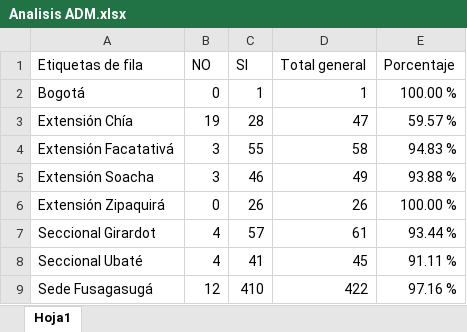
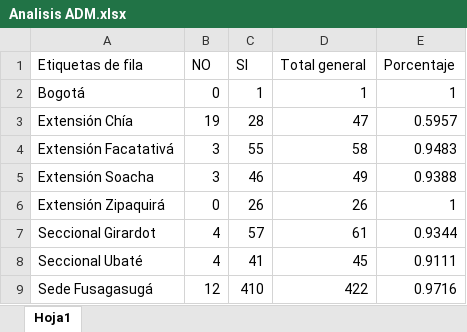
Before and after one commit to DarwinDev44/planeacion-estrategica, an Excel workbook: METAS/Analisis ADM.xlsx, sheet Hoja1, drawn as a sheet; values as stored, in another font and other column widths than the file's, no borders; the diff names each change by its address in the sheet, - before the commit and + after, or states it on an @@ line.

Commit message:
fix: ajustes de texto en encuesta/metas/accesos y formateo de los Excel de Metas
- Filtro 'Facultad' -> 'Facultad / Área' en el módulo de encuesta (compartido por sus 3 páginas)
- formatPorcentajeMetas ahora muestra '<0,01 %' en vez de '0,00 %' cuando el valor real es mayor que cero pero redondea a cero con 2 decimales (mismo criterio ya aplicado a formatPorcentaje)
- Accesos a CAI: 'Recencia y evolución de accesos' -> 'Evolución de accesos' en el menú; card 'Distribución de recencia' -> 'Tiempo desde el último acceso'
- Formateo de texto en los 5 Excel de Metas (mayúsculas, acentos, espaciado, puntuación) sin tocar ningún número: se verificó fila por fila que NO/SI/Total/Porcentaje quedaron idénticos. Un caso se dejó deliberadamente sin corregir ('Administracion De Empresas' sin tilde, en Graduados) porque unificar la tilde la fusionaría con otra fila que ya existe con datos distintos ('Administración De Empresas'); documentado en scripts/validar-metas.ts, que se actualizó con las nuevas etiquetas y sigue en 20/20

```diff
--- a/METAS/Analisis ADM.xlsx (sheet Hoja1)
+++ b/METAS/Analisis ADM.xlsx (sheet Hoja1)
-E2 (Porcentaje): 100.00 %
+E2 (Porcentaje): 1
-E3 (Porcentaje): 59.57 %
+E3 (Porcentaje): 0.5957
-E4 (Porcentaje): 94.83 %
+E4 (Porcentaje): 0.9483
-E5 (Porcentaje): 93.88 %
+E5 (Porcentaje): 0.9388
-E6 (Porcentaje): 100.00 %
+E6 (Porcentaje): 1
-E7 (Porcentaje): 93.44 %
+E7 (Porcentaje): 0.9344
-E8 (Porcentaje): 91.11 %
+E8 (Porcentaje): 0.9111
-E9 (Porcentaje): 97.16 %
+E9 (Porcentaje): 0.9716
```
Also changed, not shown: METAS/OPS-APA ADMIN.xlsx, portal-web/data/source-metas/Analisis ADM.xlsx, 12 other files.
